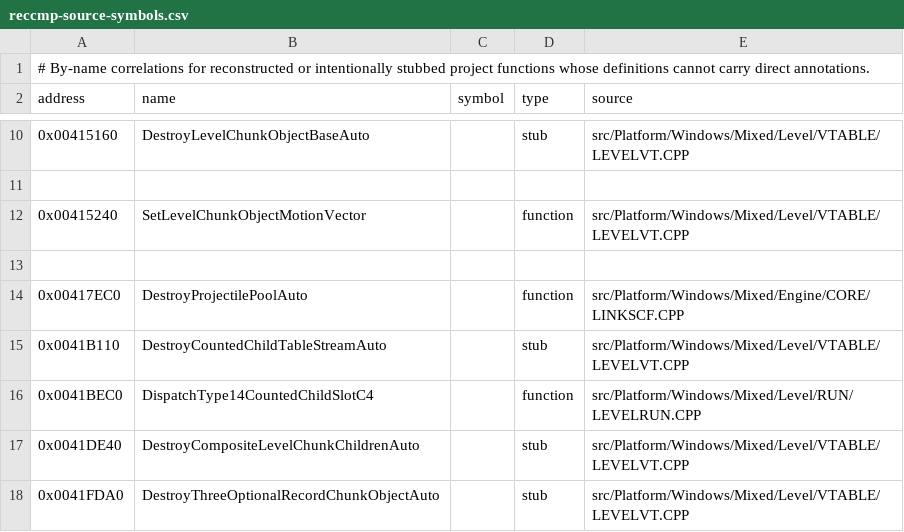
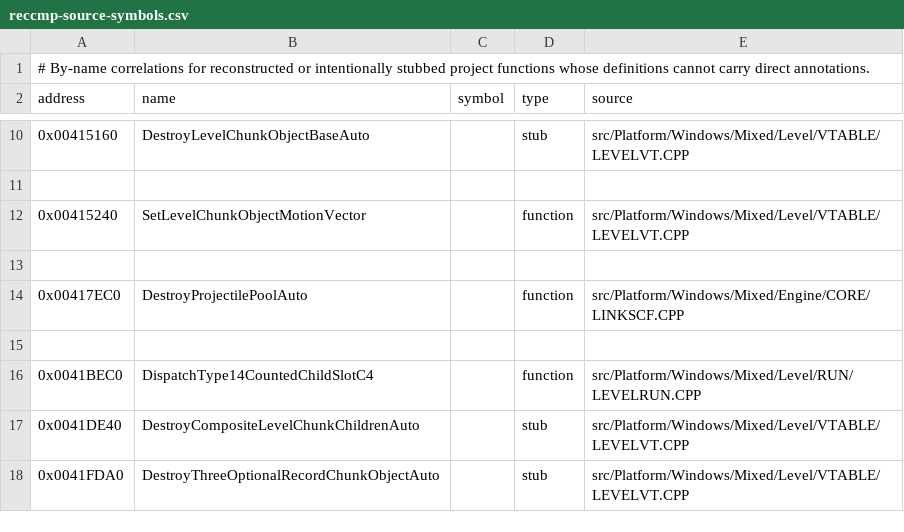
Before and after one commit to vonhoff/lemball-decomp, a CSV file: data/reccmp-source-symbols.csv, drawn as a sheet; only a part is shown, gaps mark what is left out.

```diff
--- a/data/reccmp-source-symbols.csv
+++ b/data/reccmp-source-symbols.csv
@@ -14,3 +14,3 @@ address,name,symbol,type,source
 0x00417EC0,DestroyProjectilePoolAuto,,function,src/Platform/Windows/Mixed/Engine/CORE/LINKSCF.CPP
-0x0041B110,DestroyCountedChildTableStreamAuto,,stub,src/Platform/Windows/Mixed/Level/VTABLE/LEVELVT.CPP
+
 0x0041BEC0,DispatchType14CountedChildSlotC4,,function,src/Platform/Windows/Mixed/Level/RUN/LEVELRUN.CPP
```
Also changed, not shown: data/macintosh-symbol-coverage.csv, 4 other files.
